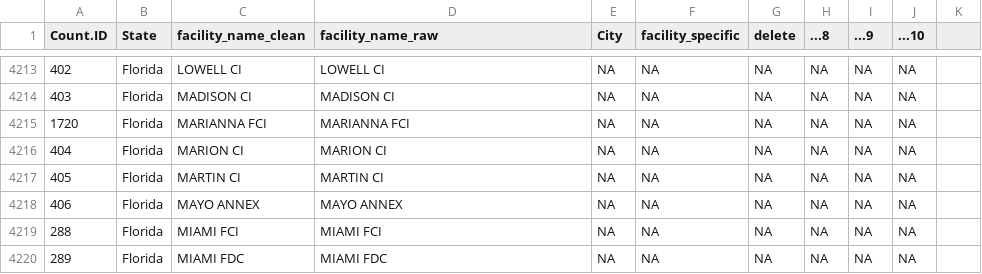
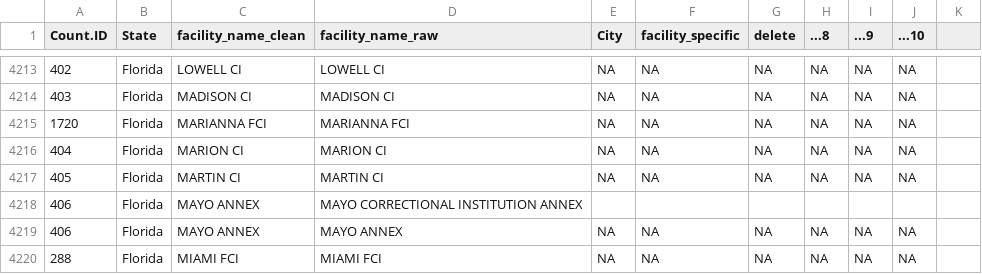
Before and after one commit to uclalawcovid19behindbars/facility_data, a CSV file: data_sheets/fac_spellings.csv, drawn as a sheet; only a part is shown, gaps mark what is left out; the shorter side is filled out with more unchanged rows; the diff names each change by its address in the sheet, - before the commit and + after, or states it on an @@ line.

Commit message:
add another FL facility to xwalk

```diff
--- a/data_sheets/fac_spellings.csv
+++ b/data_sheets/fac_spellings.csv
+row 4218: 406 | Florida | MAYO ANNEX | MAYO CORRECTIONAL INSTITUTION ANNEX
```
